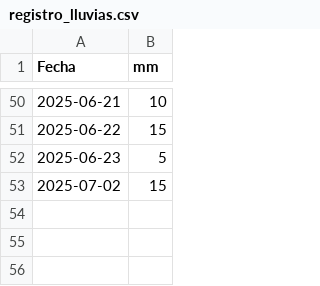
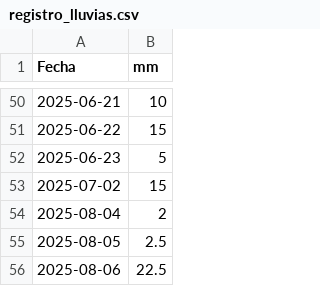
Before and after one commit to mvillasante/pitao_cocijo, a CSV file: data/registro_lluvias.csv, drawn as a sheet; only a part is shown, gaps mark what is left out; the diff names each change by its address in the sheet, - before the commit and + after, or states it on an @@ line.

Commit message:
💫🌧️🗃️ update data

```diff
--- a/data/registro_lluvias.csv
+++ b/data/registro_lluvias.csv
+row 54: 2025-08-04 | 2
+row 55: 2025-08-05 | 2.5
+row 56: 2025-08-06 | 22.5
```
